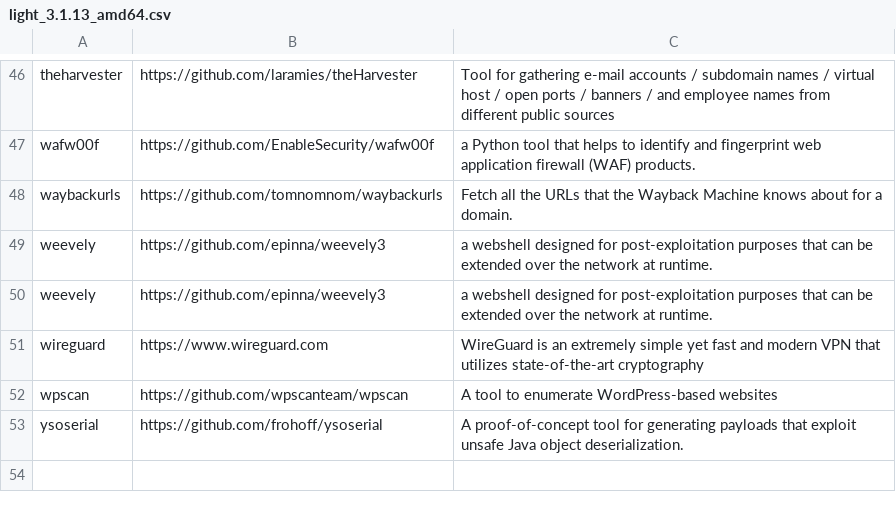
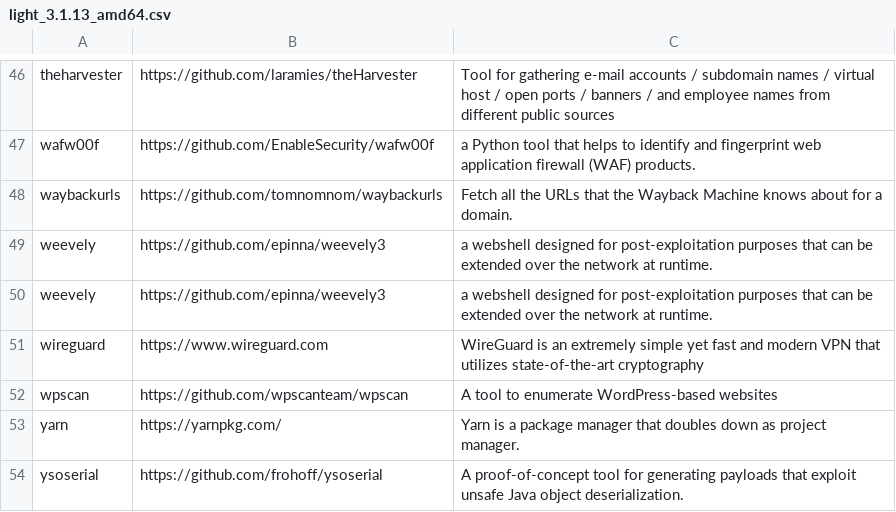
Before and after one commit to ThePorgs/Exegol-docs, a CSV file: docs/src/public/installed_tools/lists/light_3.1.13_amd64.csv, drawn as a sheet; only a part is shown, gaps mark what is left out; the diff names each change by its address in the sheet, - before the commit and + after, or states it on an @@ line.

```diff
--- a/docs/src/public/installed_tools/lists/light_3.1.13_amd64.csv
+++ b/docs/src/public/installed_tools/lists/light_3.1.13_amd64.csv
+row 53: yarn | https://yarnpkg.com/ | Yarn is a package manager that doubles down as project manager.
```
Also changed, not shown: docs/src/public/installed_tools/releases_amd64.csv.
